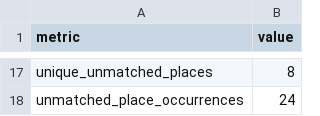
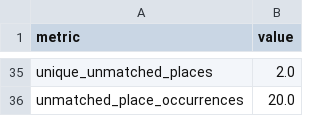
Before and after one commit to Ghostdog007/Kuwait-Project-, a CSV file: prototype/output/kpi_summary.csv, drawn as a sheet; only a part is shown, gaps mark what is left out; addresses are those after the commit; the diff covers the shown part only; the diff names each change by its address in the sheet, - before the commit and + after, or states it on an @@ line.

```diff
--- a/prototype/output/kpi_summary.csv
+++ b/prototype/output/kpi_summary.csv
-B35 (value): 8
+B35 (value): 2.0
-B36 (value): 24
+B36 (value): 20.0
```
Also changed, not shown: 28 added rows, 10 removed rows and 5 edited cells elsewhere in this file, prototype/output/stores_with_clusters.csv, 13 other files.
